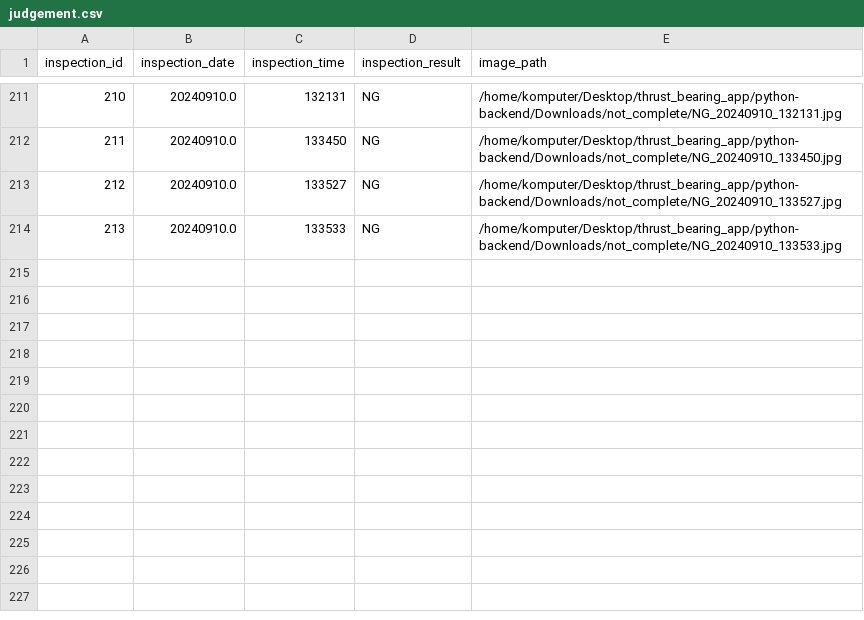
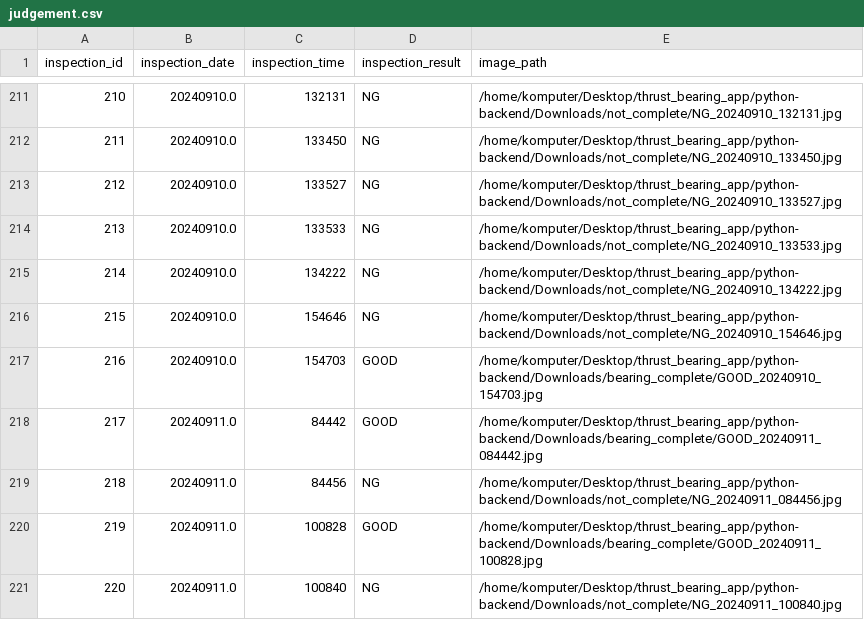
Before and after one commit to makarim2898/be-demo-ai-thrust-bearing, a CSV file: judgement.csv, drawn as a sheet; only a part is shown, gaps mark what is left out; the diff names each change by its address in the sheet, - before the commit and + after, or states it on an @@ line.

Commit message:
update property

```diff
--- a/judgement.csv
+++ b/judgement.csv
+row 215: 214 | 20240910.0 | 134222 | NG | /home/komputer/Desktop/thrust_bearing_app/python-backend/Downloads/not_complete/NG_20240910_134222.jpg
+row 216: 215 | 20240910.0 | 154646 | NG | /home/komputer/Desktop/thrust_bearing_app/python-backend/Downloads/not_complete/NG_20240910_154646.jpg
+row 217: 216 | 20240910.0 | 154703 | GOOD | /home/komputer/Desktop/thrust_bearing_app/python-backend/Downloads/bearing_complete/GOOD_20240910_154703.jpg
+row 218: 217 | 20240911.0 | 84442 | GOOD | /home/komputer/Desktop/thrust_bearing_app/python-backend/Downloads/bearing_complete/GOOD_20240911_084442.jpg
+row 219: 218 | 20240911.0 | 84456 | NG | /home/komputer/Desktop/thrust_bearing_app/python-backend/Downloads/not_complete/NG_20240911_084456.jpg
+row 220: 219 | 20240911.0 | 100828 | GOOD | /home/komputer/Desktop/thrust_bearing_app/python-backend/Downloads/bearing_complete/GOOD_20240911_100828.jpg
+row 221: 220 | 20240911.0 | 100840 | NG | /home/komputer/Desktop/thrust_bearing_app/python-backend/Downloads/not_complete/NG_20240911_100840.jpg
```
